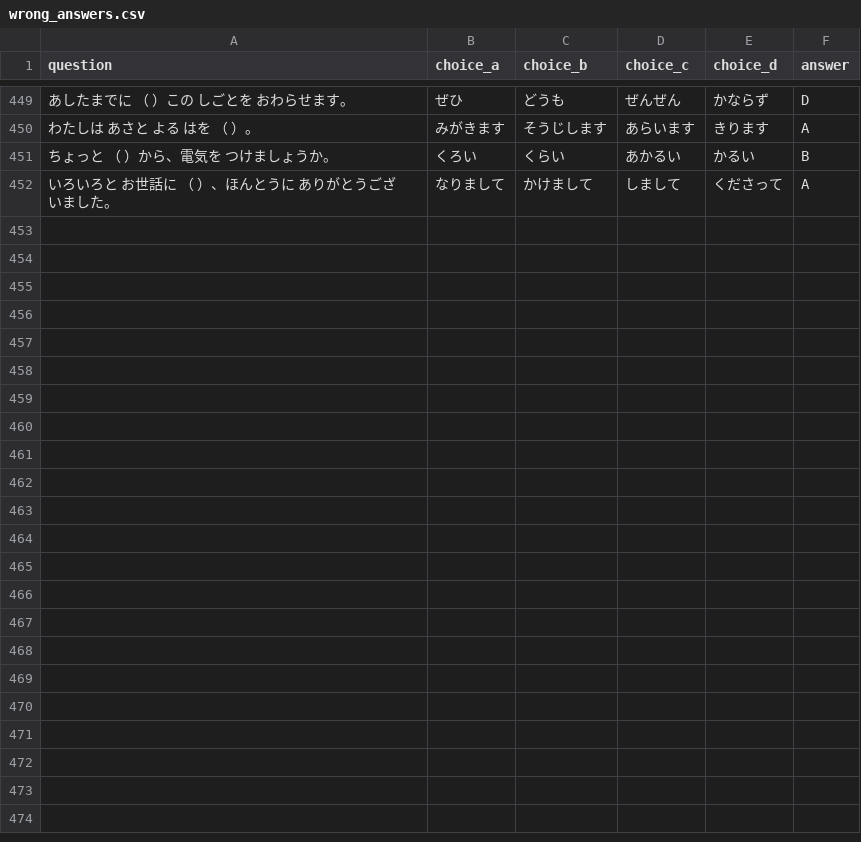
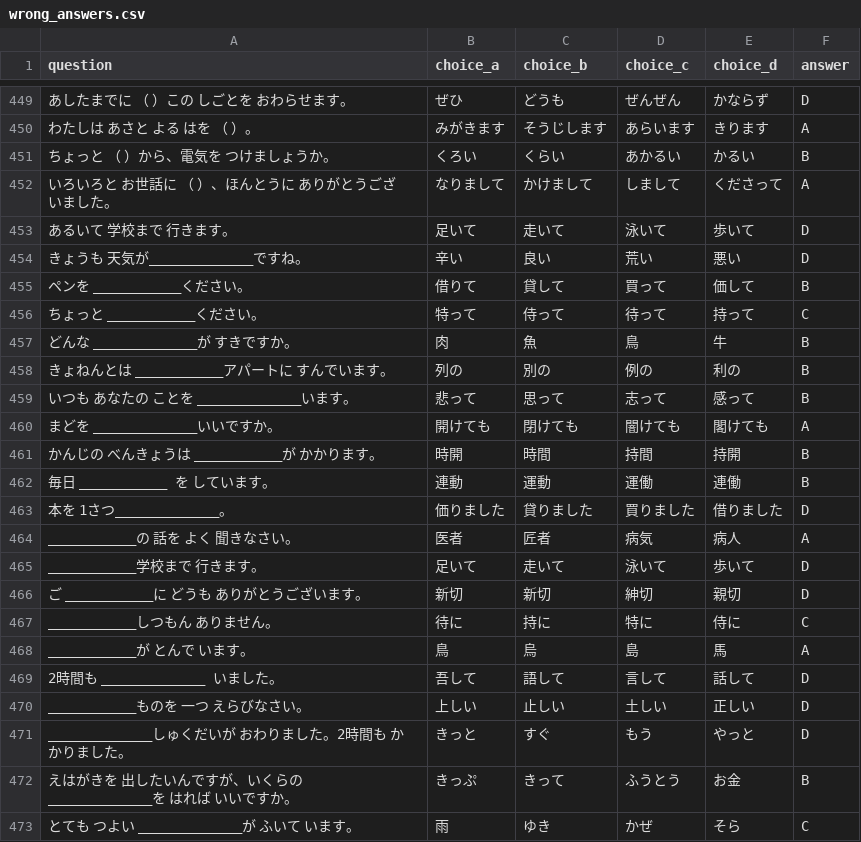
Before and after one commit to oo0speed0oo/Quiz_Marker, a CSV file: data/wrong_answers.csv, drawn as a sheet; only a part is shown, gaps mark what is left out; the diff names each change by its address in the sheet, - before the commit and + after, or states it on an @@ line.

Commit message:
update questions

```diff
--- a/data/wrong_answers.csv
+++ b/data/wrong_answers.csv
+row 453: あるいて 学校まで 行きます。 | 足いて | 走いて | 泳いて | 歩いて | D
+row 454: きょうも 天気が_____________ですね。 | 辛い | 良い | 荒い | 悪い | D
+row 455: ペンを ___________ください。 | 借りて | 貸して | 買って | 価して | B
+row 456: ちょっと ___________ください。 | 特って | 侍って | 待って | 持って | C
+row 457: どんな _____________が すきですか。 | 肉 | 魚 | 鳥 | 牛 | B
+row 458: きょねんとは ___________アパートに すんでいます。 | 列の | 別の | 例の | 利の | B
+row 459: いつも あなたの ことを _____________います。 | 悲って | 思って | 志って | 感って | B
+row 460: まどを _____________いいですか。 | 開けても | 閉けても | 闇けても | 閣けても | A
+row 461: かんじの べんきょうは ___________が かかります。 | 時開 | 時間 | 持間 | 持開 | B
+row 462: 毎日 ___________ を しています。 | 連動 | 運動 | 運働 | 連働 | B
+row 463: 本を 1さつ_____________。 | 価りました | 貸りました | 買りました | 借りました | D
+row 464: ___________の 話を よく 聞きなさい。 | 医者 | 匠者 | 病気 | 病人 | A
+row 465: ___________学校まで 行きます。 | 足いて | 走いて | 泳いて | 歩いて | D
+row 466: ご ___________に どうも ありがとうございます。 | 新切 | 新切 | 紳切 | 親切 | D
+row 467: ___________しつもん ありません。 | 待に | 持に | 特に | 侍に | C
+row 468: ___________が とんで います。 | 鳥 | 烏 | 島 | 馬 | A
+row 469: 2時間も _____________ いました。 | 吾して | 語して | 言して | 話して | D
+row 470: ___________ものを 一つ えらびなさい。 | 上しい | 止しい | 土しい | 正しい | D
+row 471: _____________しゅくだいが おわりました。2時間も かかりました。 | きっと | すぐ | もう | やっと | D
+row 472: えはがきを 出したいんですが、いくらの _____________を はれば いいですか。 | きっぷ | きって | ふうとう | お金 | B
+row 473: とても つよい _____________が ふいて います。 | 雨 | ゆき | かぜ | そら | C
```
Also changed, not shown: data/JLPT N4 Test.csv, data/test_scores/quiz_scores.csv.
